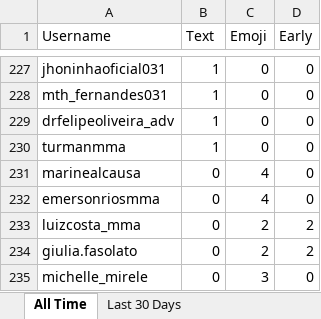
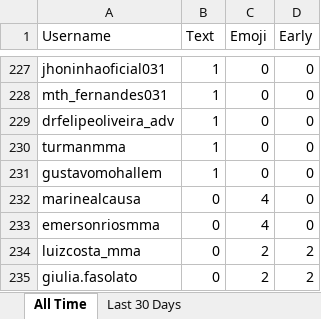
Before and after one commit to paxlucta/peace-grappler, an Excel workbook: Community Engagement Rankings.xlsx, sheet All Time, drawn as a sheet; only a part is shown, gaps mark what is left out; the shorter side is filled out with more unchanged rows; values as stored, in another font and other column widths than the file's, no borders; the diff covers the shown part only; the diff names each change by its address in the sheet, - before the commit and + after, or states it on an @@ line.

```diff
--- a/Community Engagement Rankings.xlsx (sheet All Time)
+++ b/Community Engagement Rankings.xlsx (sheet All Time)
+row 231: gustavomohallem | 1 | 0 | 0
```
Also changed, not shown: 3 added rows, 3 removed rows and 10 edited cells elsewhere in this sheet, sheet Last 30 Days, 2 other files.
